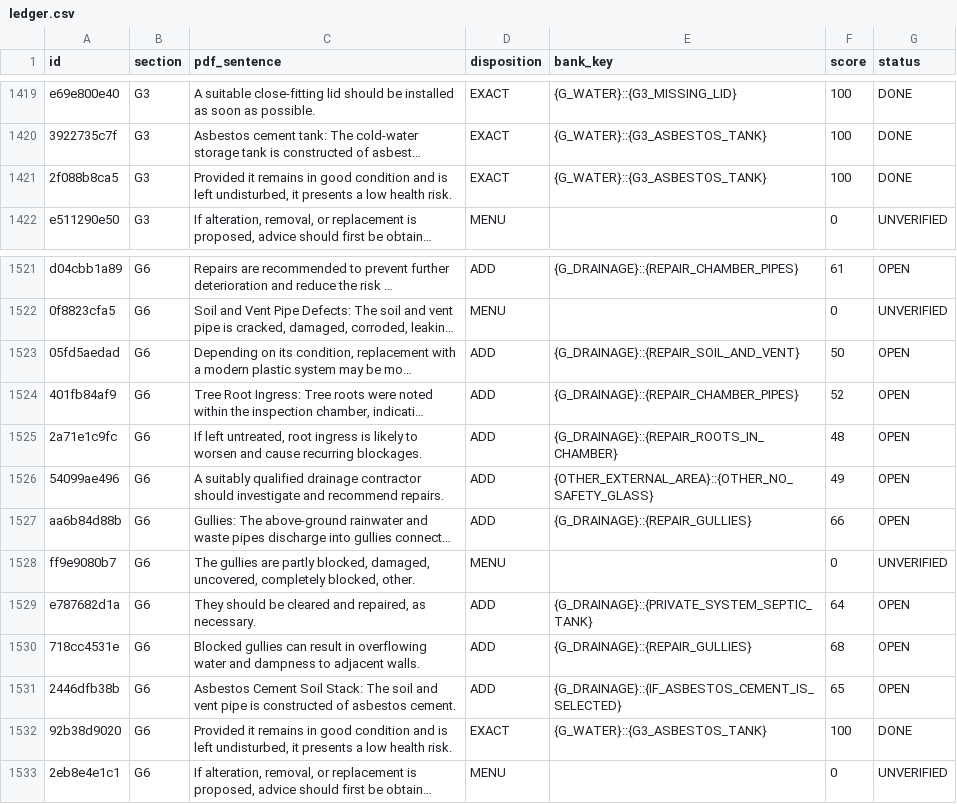
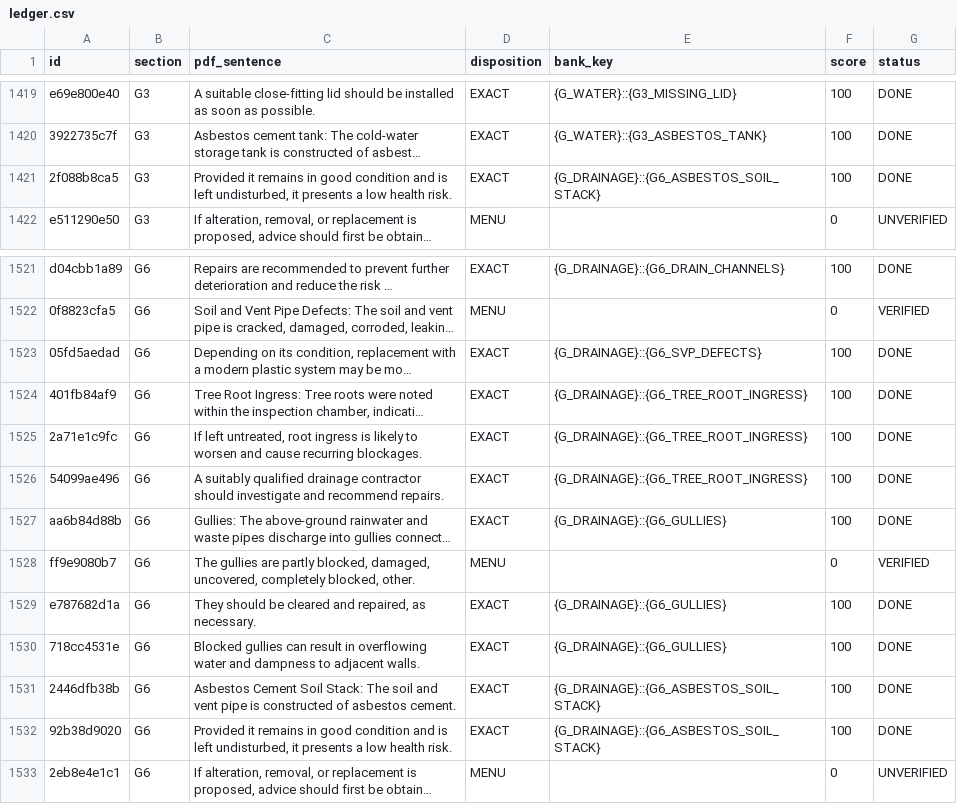
Before and after one commit to Anwaaralikhan550/survey-scriber, a CSV file: tool/phrase_audit/verbatim/ledger.csv, drawn as a sheet; only a part is shown, gaps mark what is left out; long unchanged cells end in …; the diff covers the shown part only; the diff names each change by its address in the sheet, - before the commit and + after, or states it on an @@ line.

```diff
--- a/tool/phrase_audit/verbatim/ledger.csv
+++ b/tool/phrase_audit/verbatim/ledger.csv
-E1421 (bank_key): {G_WATER}::{G3_ASBESTOS_TANK}
+E1421 (bank_key): {G_DRAINAGE}::{G6_ASBESTOS_SOIL_STACK}
-D1521 (disposition): ADD
+D1521 (disposition): EXACT
-E1521 (bank_key): {G_DRAINAGE}::{REPAIR_CHAMBER_PIPES}
+E1521 (bank_key): {G_DRAINAGE}::{G6_DRAIN_CHANNELS}
-F1521 (score): 61
+F1521 (score): 100
-G1521 (status): OPEN
+G1521 (status): DONE
-G1522 (status): UNVERIFIED
+G1522 (status): VERIFIED
-D1523:D1527 (disposition): ADD
+D1523:D1527 (disposition): EXACT
-E1523 (bank_key): {G_DRAINAGE}::{REPAIR_SOIL_AND_VENT}
+E1523 (bank_key): {G_DRAINAGE}::{G6_SVP_DEFECTS}
-F1523 (score): 50
+F1523 (score): 100
-G1523:G1527 (status): OPEN
+G1523:G1527 (status): DONE
-E1524 (bank_key): {G_DRAINAGE}::{REPAIR_CHAMBER_PIPES}
+E1524 (bank_key): {G_DRAINAGE}::{G6_TREE_ROOT_INGRESS}
-F1524 (score): 52
+F1524 (score): 100
-E1525 (bank_key): {G_DRAINAGE}::{REPAIR_ROOTS_IN_CHAMBER}
+E1525 (bank_key): {G_DRAINAGE}::{G6_TREE_ROOT_INGRESS}
-F1525 (score): 48
+F1525 (score): 100
-E1526 (bank_key): {OTHER_EXTERNAL_AREA}::{OTHER_NO_SAFETY_GLASS}
+E1526 (bank_key): {G_DRAINAGE}::{G6_TREE_ROOT_INGRESS}
-F1526 (score): 49
+F1526 (score): 100
-E1527 (bank_key): {G_DRAINAGE}::{REPAIR_GULLIES}
+E1527 (bank_key): {G_DRAINAGE}::{G6_GULLIES}
-F1527 (score): 66
+F1527 (score): 100
-G1528 (status): UNVERIFIED
+G1528 (status): VERIFIED
-D1529:D1531 (disposition): ADD
+D1529:D1531 (disposition): EXACT
-E1529 (bank_key): {G_DRAINAGE}::{PRIVATE_SYSTEM_SEPTIC_TANK}
+E1529 (bank_key): {G_DRAINAGE}::{G6_GULLIES}
-F1529 (score): 64
+F1529 (score): 100
-G1529:G1531 (status): OPEN
+G1529:G1531 (status): DONE
-E1530 (bank_key): {G_DRAINAGE}::{REPAIR_GULLIES}
+E1530 (bank_key): {G_DRAINAGE}::{G6_GULLIES}
-F1530 (score): 68
+F1530 (score): 100
-E1531 (bank_key): {G_DRAINAGE}::{IF_ASBESTOS_CEMENT_IS_SELECTED}
+E1531 (bank_key): {G_DRAINAGE}::{G6_ASBESTOS_SOIL_STACK}
-F1531 (score): 65
+F1531 (score): 100
-E1532 (bank_key): {G_WATER}::{G3_ASBESTOS_TANK}
+E1532 (bank_key): {G_DRAINAGE}::{G6_ASBESTOS_SOIL_STACK}
```
Also changed, not shown: 88 edited cells elsewhere in this file, 10 other files.
